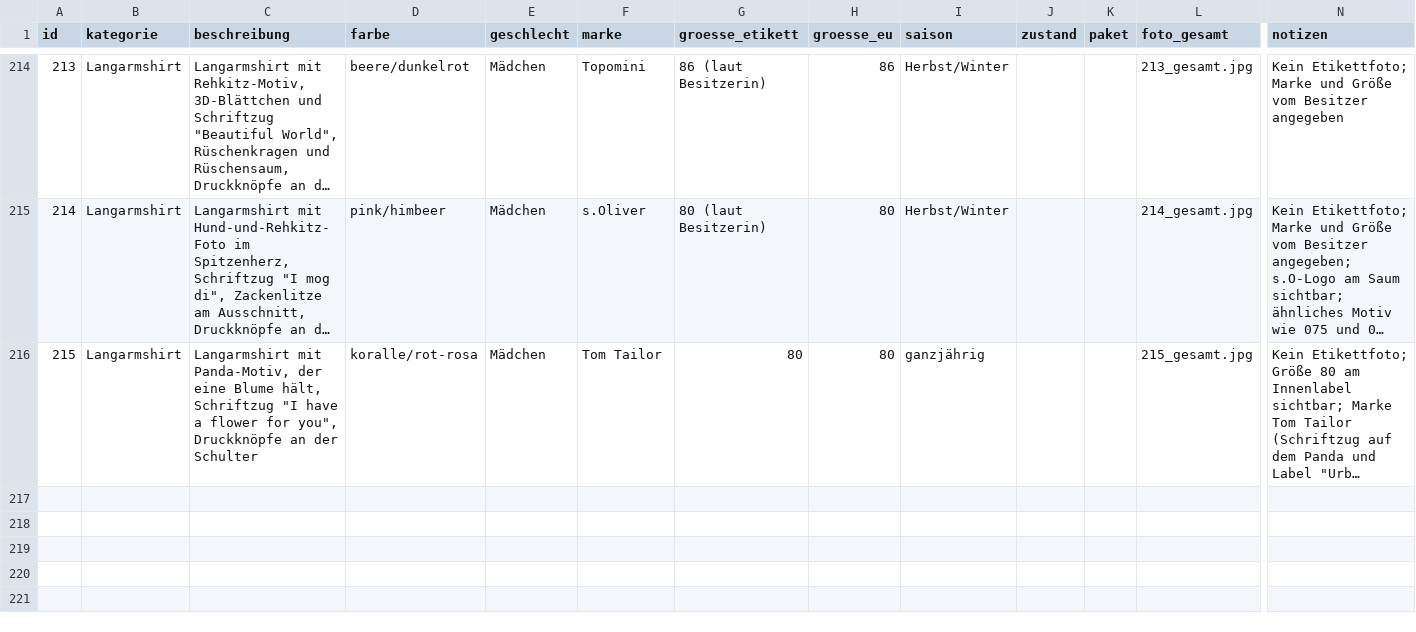
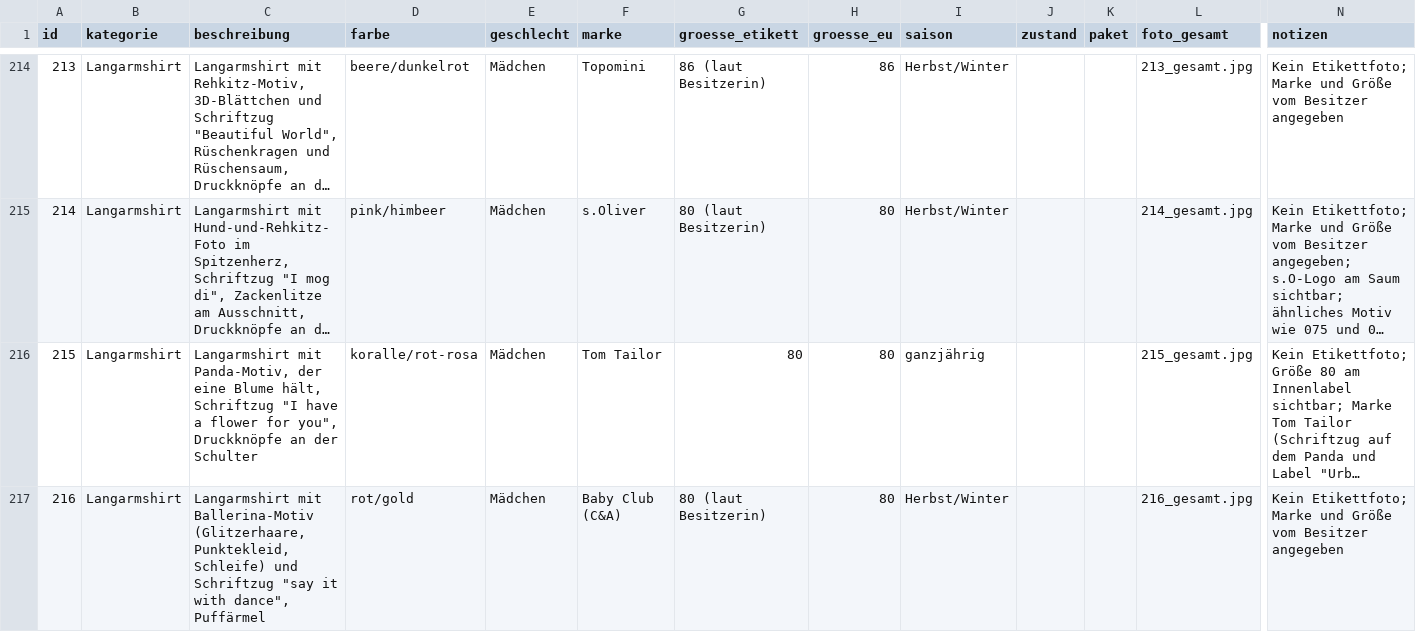
Before and after one commit to polinapi/pipipipip, a CSV file: babyklamotten/katalog.csv, drawn as a sheet; only a part is shown, gaps mark what is left out; long unchanged cells end in …; rows hold the shown columns only; the diff names each change by its address in the sheet, - before the commit and + after, or states it on an @@ line.

```diff
--- a/babyklamotten/katalog.csv
+++ b/babyklamotten/katalog.csv
+row 217: 216 | Langarmshirt | Langarmshirt mit Ballerina-Motiv (Glitzerhaare, Punktekleid, Schleife) und Schriftzug "say it with dance", Puffärmel | rot/gold | Mädchen | Baby Club (C&A) | 80 (laut Besitzerin) | 80 | Herbst/Winter |  |  | 216_gesamt.jpg | Kein Etikettfoto; Marke und Größe vom Besitzer angegeben
```
Also changed, not shown: 1 other file.
